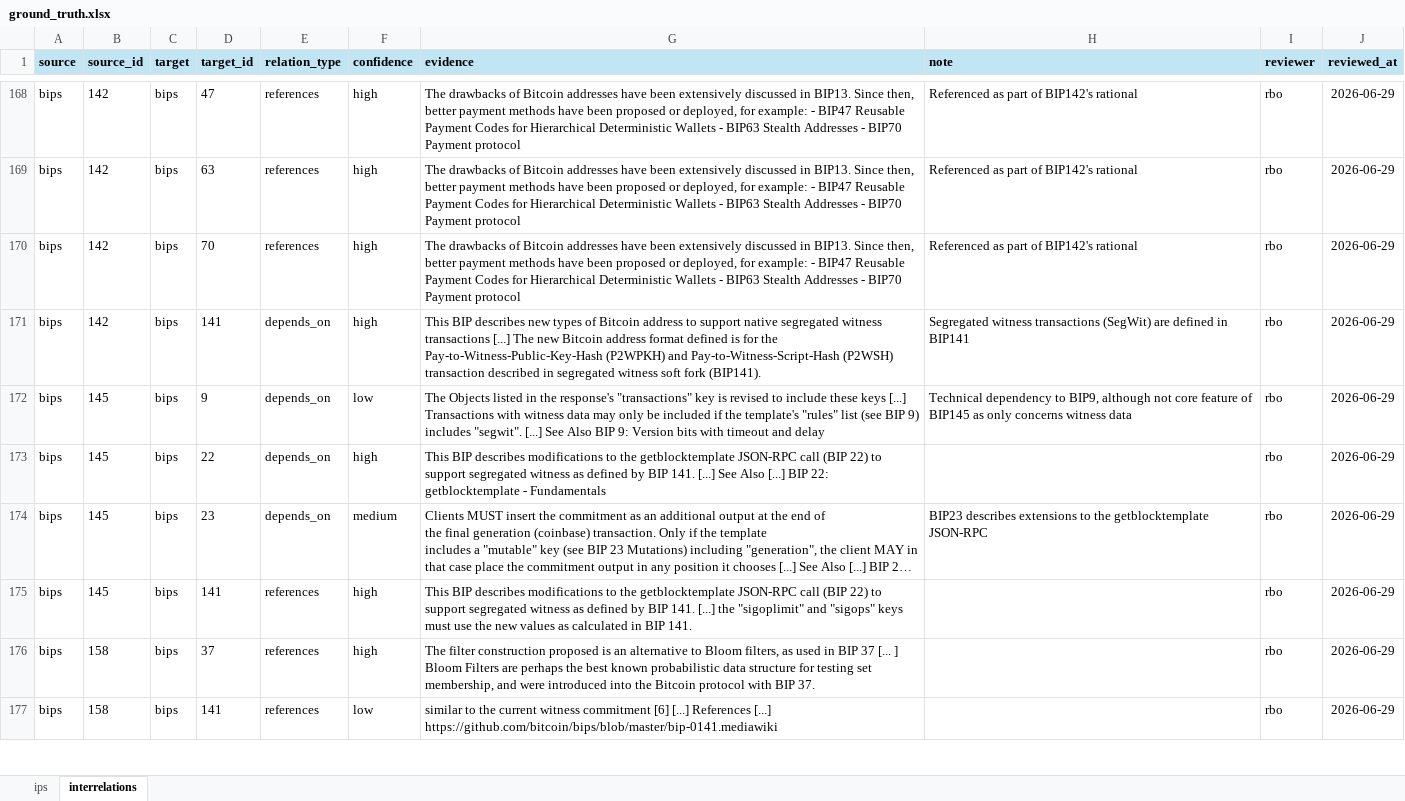
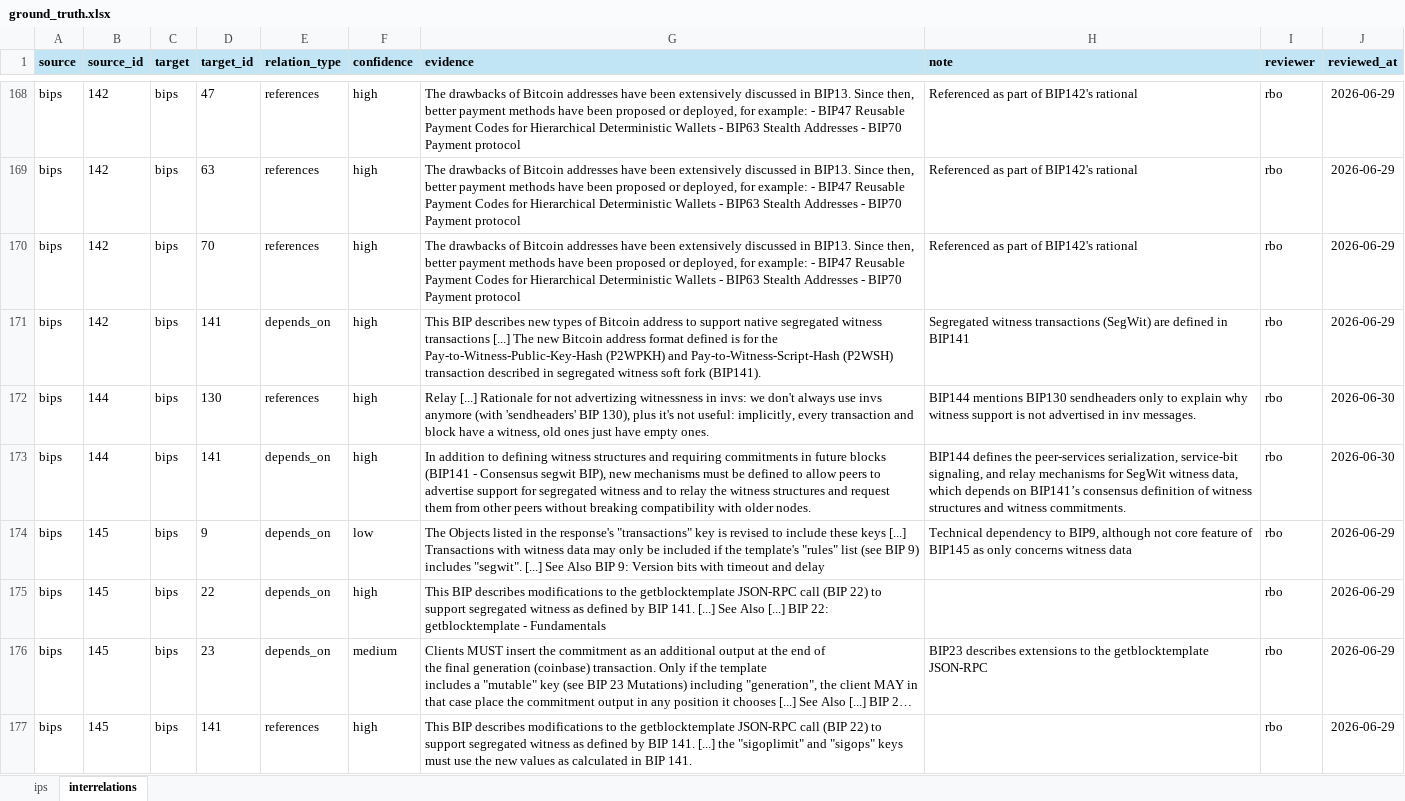
Before and after one commit to SEG-UNIBE/cdv-explorer, an Excel workbook: ip_data/bitcoin/ground_truth/ground_truth.xlsx, sheet interrelations, drawn as a sheet; only a part is shown, gaps mark what is left out; the shorter side is filled out with more unchanged rows; long unchanged cells end in …; values as stored, in another font and other column widths than the file's, no borders; conditional formats not drawn; the diff covers the shown part only; the diff names each change by its address in the sheet, - before the commit and + after, or states it on an @@ line.

```diff
--- a/ip_data/bitcoin/ground_truth/ground_truth.xlsx (sheet interrelations)
+++ b/ip_data/bitcoin/ground_truth/ground_truth.xlsx (sheet interrelations)
+row 172: bips | 144 | bips | 130 | references | high | Relay [...] Rationale for not advertizing witnessness in invs: we don't always use invs anymore (with 'sendheaders' BIP 130), plus it's not useful: implicitly, every transaction and block have a witness, old ones just have empty ones. | BIP144 mentions BIP130 sendheaders only to explain why witness support is not advertised in inv messages. | rbo | 2026-06-30
+row 173: bips | 144 | bips | 141 | depends_on | high | In addition to defining witness structures and requiring commitments in future blocks (BIP141 - Consensus segwit BIP), new mechanisms must be defined to allow peers to advertise support for segregated witness and to relay the witness structures and request them from other peers without breaking compatibility with older nodes. | BIP144 defines the peer-services serialization, service-bit signaling, and relay mechanisms for SegWit witness data, which depends on BIP141’s consensus definition of witness structures and witness commitments. | rbo | 2026-06-30
```
Also changed, not shown: 26 added rows and 1 edited cell elsewhere in this sheet, sheet ips, 32 other files.
